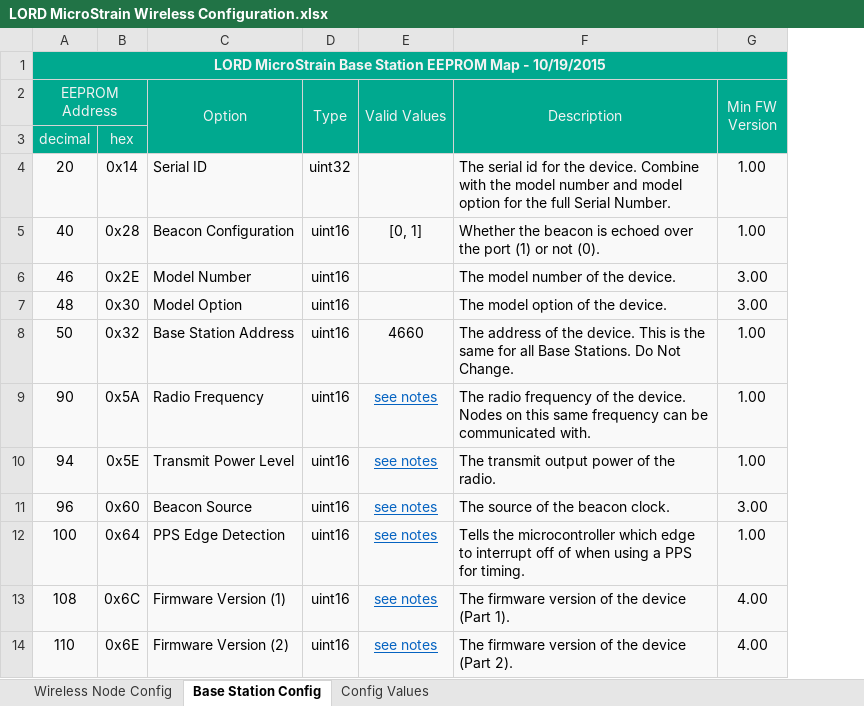
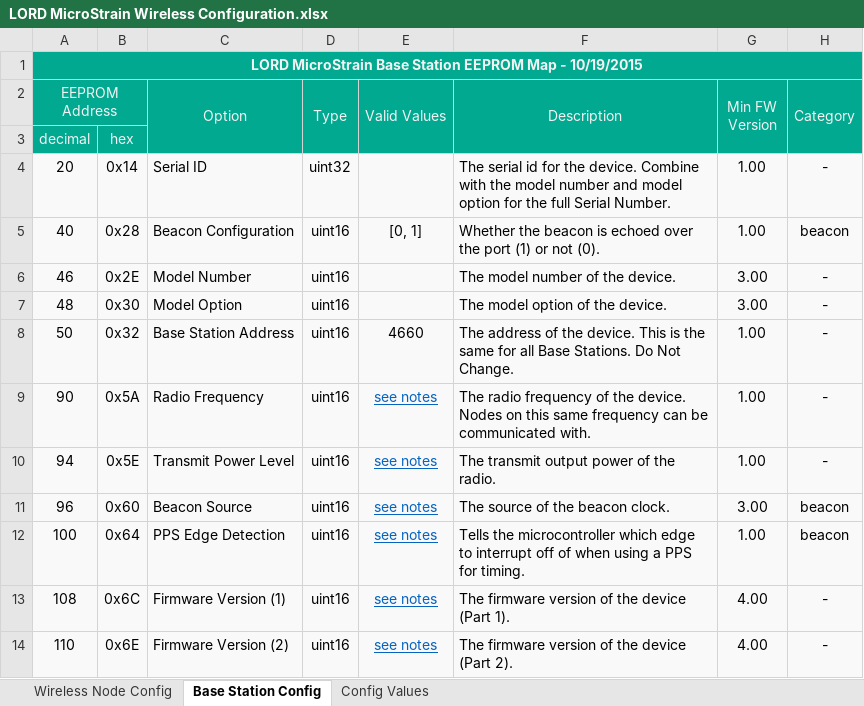
Before and after one commit to LORD-MicroStrain/Protocols, an Excel workbook: Wireless/LORD MicroStrain Wireless Configuration.xlsx, sheet Base Station Config, drawn as a sheet; only a part is shown; values as stored, in another font and other column widths than the file's, no borders; conditional formats not drawn; the diff names each change by its address in the sheet, - before the commit and + after, or states it on an @@ line.

```diff
--- a/Wireless/LORD MicroStrain Wireless Configuration.xlsx (sheet Base Station Config)
+++ b/Wireless/LORD MicroStrain Wireless Configuration.xlsx (sheet Base Station Config)
+column H (Category), rows 4-14: - | beacon | - | - | - | - | - | beacon | beacon | - | -
```
Also changed, not shown: sheet Wireless Node Config.
